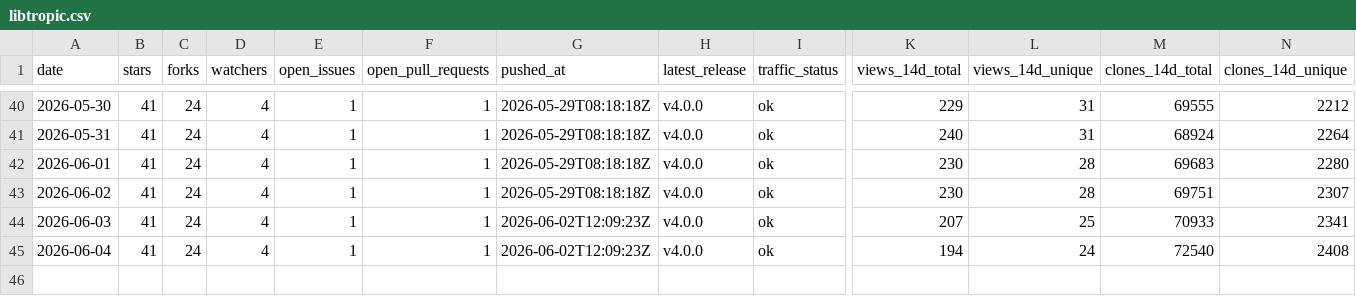
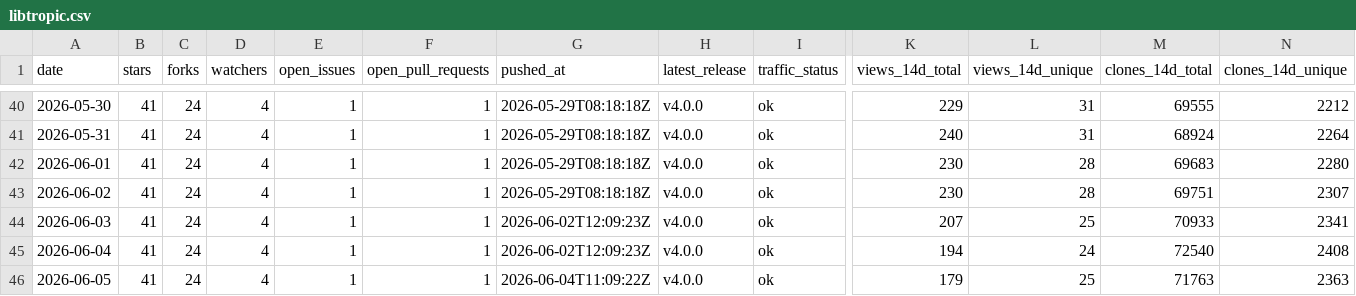
Before and after one commit to pavelpolach321/tracker, a CSV file: data/metrics/tropicsquare/libtropic.csv, drawn as a sheet; only a part is shown, gaps mark what is left out; rows hold the shown columns only; the diff names each change by its address in the sheet, - before the commit and + after, or states it on an @@ line.

```diff
--- a/data/metrics/tropicsquare/libtropic.csv
+++ b/data/metrics/tropicsquare/libtropic.csv
+row 46: 2026-06-05 | 41 | 24 | 4 | 1 | 1 | 2026-06-04T11:09:22Z | v4.0.0 | ok | 179 | 25 | 71763 | 2363
```
Also changed, not shown: data/metrics/tropicsquare/libtropic-arduino.csv, data/metrics/tropicsquare/libtropic-go.csv, 6 other files.
